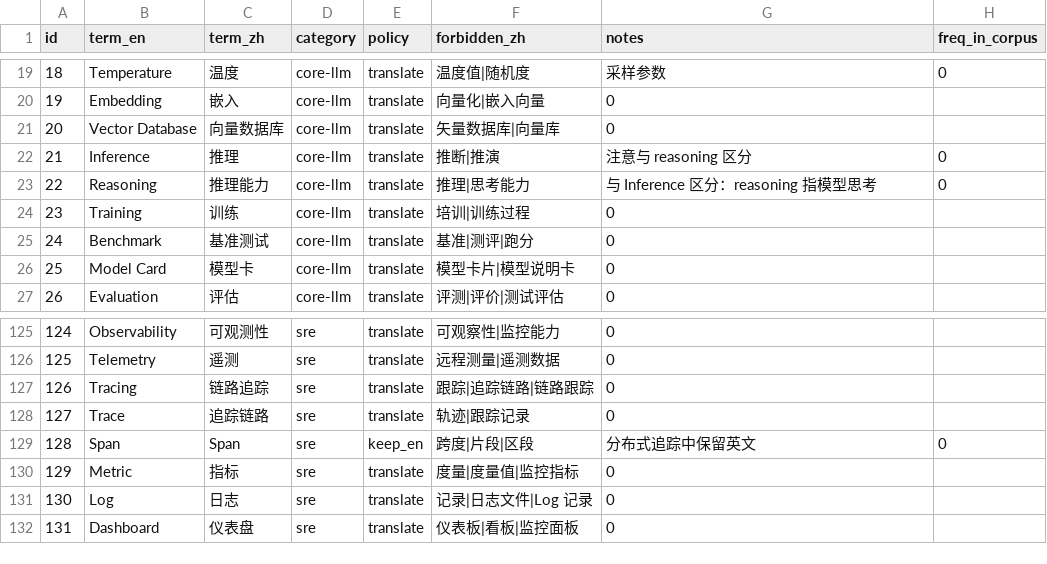
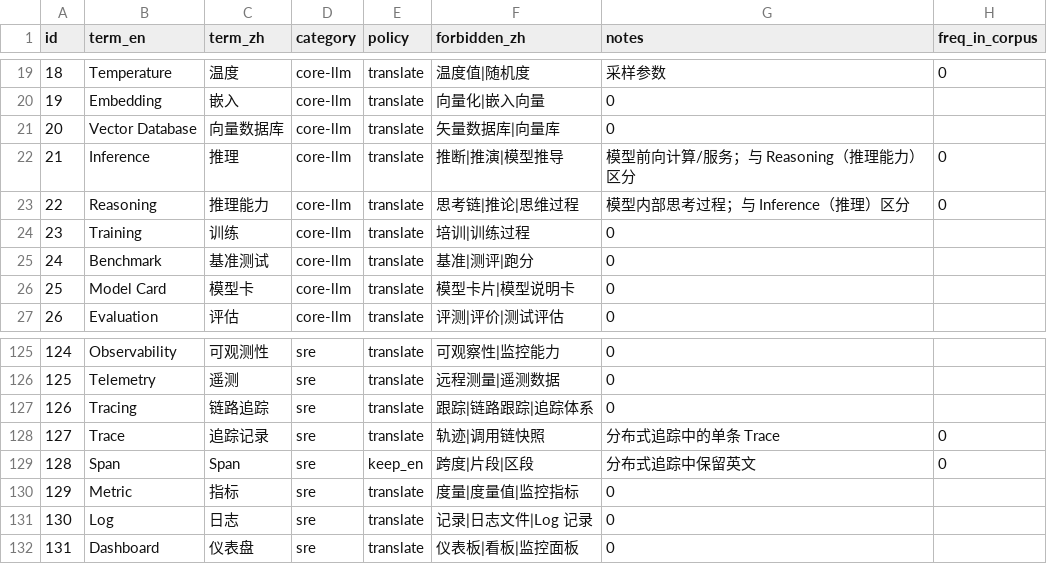
Before and after one commit to Feng11-kyrie/AI-plus-X-C1, a CSV file: glossary/glossary.csv, drawn as a sheet; only a part is shown, gaps mark what is left out.

Commit message:
fix(glossary): 修正校验器 R3 检测出的 2 处译法冲突
冲突 1  Inference(推理) / Reasoning(推理能力)
  原因：Reasoning 的禁用变体表中含裸词「推理」，而它正是 Inference 的正式译法。
  修正：Reasoning 禁用变体改为「思考链|推论|思维过程」，
        并在两条 notes 中写明二者区分（Inference=模型前向计算，Reasoning=模型思考过程）。

冲突 2  Tracing(链路追踪) / Trace(追踪记录)
  原因：Trace 原定译法「追踪链路」与 Tracing 的禁用变体完全同形，互为倒序。
  修正：Trace 改译「追踪记录」，Tracing 禁用变体去掉「追踪链路」。

同时提交 glossary.md（由 glossary.csv 自动渲染，此前缺失）。

```diff
--- a/glossary/glossary.csv
+++ b/glossary/glossary.csv
@@ -21,4 +21,4 @@ id,term_en,term_zh,category,policy,forbidden_zh,notes,freq_in_corpus
 20,Vector Database,向量数据库,core-llm,translate,矢量数据库|向量库,0
-21,Inference,推理,core-llm,translate,推断|推演,注意与 reasoning 区分,0
-22,Reasoning,推理能力,core-llm,translate,推理|思考能力,与 Inference 区分：reasoning 指模型思考,0
+21,Inference,推理,core-llm,translate,推断|推演|模型推导,模型前向计算/服务；与 Reasoning（推理能力）区分,0
+22,Reasoning,推理能力,core-llm,translate,思考链|推论|思维过程,模型内部思考过程；与 Inference（推理）区分,0
 23,Training,训练,core-llm,translate,培训|训练过程,0
@@ -126,4 +126,4 @@ id,term_en,term_zh,category,policy,forbidden_zh,notes,freq_in_corpus
 125,Telemetry,遥测,sre,translate,远程测量|遥测数据,0
-126,Tracing,链路追踪,sre,translate,跟踪|追踪链路|链路跟踪,0
-127,Trace,追踪链路,sre,translate,轨迹|跟踪记录,0
+126,Tracing,链路追踪,sre,translate,跟踪|链路跟踪|追踪体系,0
+127,Trace,追踪记录,sre,translate,轨迹|调用链快照,分布式追踪中的单条 Trace,0
 128,Span,Span,sre,keep_en,跨度|片段|区段,分布式追踪中保留英文,0
```
Also changed, not shown: 1 other file.
